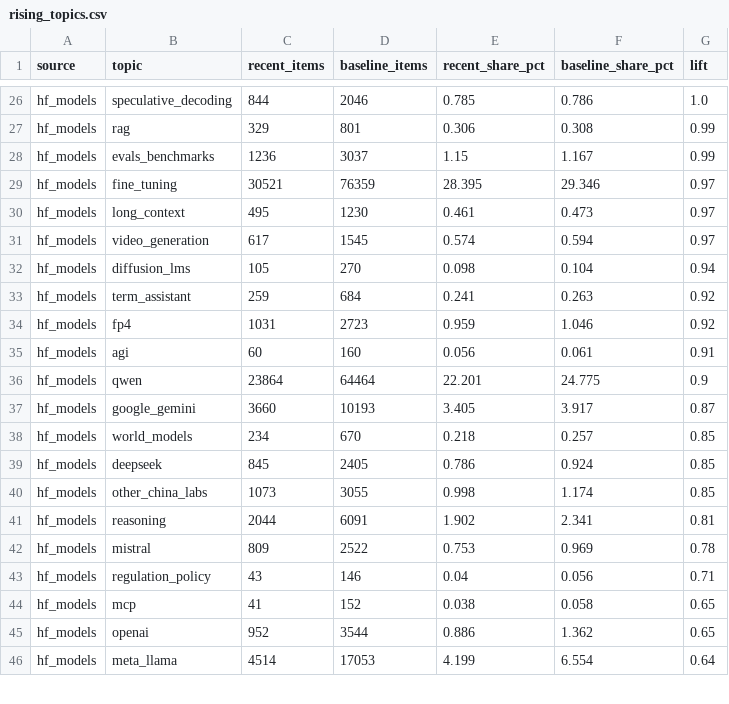
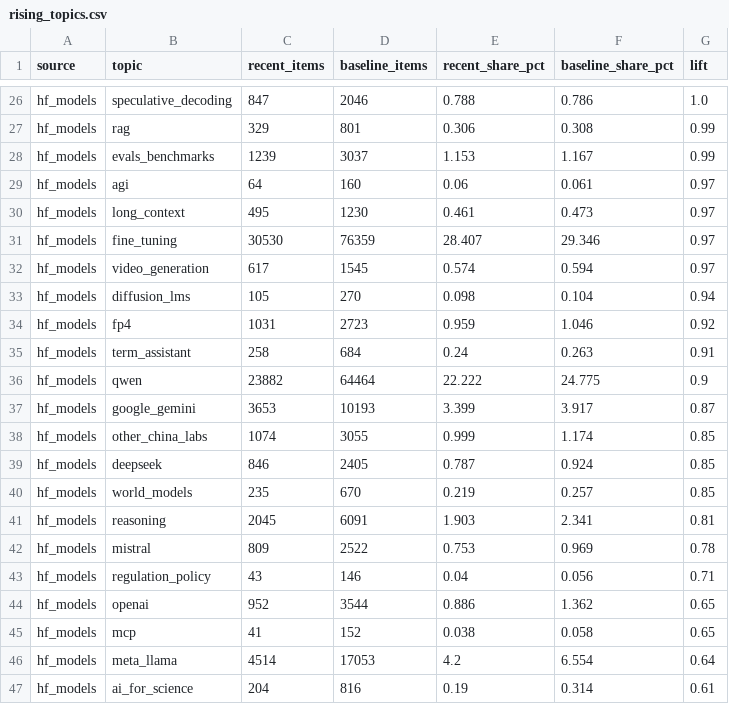
Before and after one commit to ZiqiWang-Zoe/ai-attention-tracker, a CSV file: data/rising_topics.csv, drawn as a sheet; only a part is shown, gaps mark what is left out; removed rows and columns are numbered as before the commit, all else as after; the diff covers the shown part only; the diff names each change by its address in the sheet, - before the commit and + after, or states it on an @@ line.

Commit message:
Page: pick months and compare up to three topics, evidence behind each rising topic
Over time section gets From/To months (default Jan 2025 to now), up to three
topics per chart with a change summary, and one-click example comparisons.
Clicking a rising topic lists the most-voted stories, papers or models behind it.

```diff
--- a/data/rising_topics.csv
+++ b/data/rising_topics.csv
-C26 (recent_items): 844
+C26 (recent_items): 847
-E26 (recent_share_pct): 0.785
+E26 (recent_share_pct): 0.788
-C28 (recent_items): 1236
+C28 (recent_items): 1239
-E28 (recent_share_pct): 1.15
+E28 (recent_share_pct): 1.153
-row 29: hf_models | fine_tuning | 30521 | 76359 | 28.395 | 29.346 | 0.97
+row 29: hf_models | agi | 64 | 160 | 0.06 | 0.061 | 0.97
+row 31: hf_models | fine_tuning | 30530 | 76359 | 28.407 | 29.346 | 0.97
-row 33: hf_models | term_assistant | 259 | 684 | 0.241 | 0.263 | 0.92
-row 35: hf_models | agi | 60 | 160 | 0.056 | 0.061 | 0.91
+row 35: hf_models | term_assistant | 258 | 684 | 0.24 | 0.263 | 0.91
-C36 (recent_items): 23864
+C36 (recent_items): 23882
-E36 (recent_share_pct): 22.201
+E36 (recent_share_pct): 22.222
-C37 (recent_items): 3660
+C37 (recent_items): 3653
-E37 (recent_share_pct): 3.405
+E37 (recent_share_pct): 3.399
-B38 (topic): world_models
+B38 (topic): other_china_labs
-C38 (recent_items): 234
+C38 (recent_items): 1074
-D38 (baseline_items): 670
+D38 (baseline_items): 3055
-E38 (recent_share_pct): 0.218
+E38 (recent_share_pct): 0.999
-F38 (baseline_share_pct): 0.257
+F38 (baseline_share_pct): 1.174
-C39 (recent_items): 845
+C39 (recent_items): 846
-E39 (recent_share_pct): 0.786
+E39 (recent_share_pct): 0.787
-B40 (topic): other_china_labs
+B40 (topic): world_models
-C40 (recent_items): 1073
+C40 (recent_items): 235
-D40 (baseline_items): 3055
+D40 (baseline_items): 670
-E40 (recent_share_pct): 0.998
+E40 (recent_share_pct): 0.219
-F40 (baseline_share_pct): 1.174
+F40 (baseline_share_pct): 0.257
-C41 (recent_items): 2044
+C41 (recent_items): 2045
-E41 (recent_share_pct): 1.902
+E41 (recent_share_pct): 1.903
@@ row 45 moved to row 44: hf_models @@
-E46 (recent_share_pct): 4.199
+E46 (recent_share_pct): 4.2
+row 47: hf_models | ai_for_science | 204 | 816 | 0.19 | 0.314 | 0.61
```
Also changed, not shown: 3 added rows, 4 removed rows, 7 moved rows and 32 edited cells elsewhere in this file, data/share_of_voice_monthly.csv, data/source_daily.csv, 4 other files.
